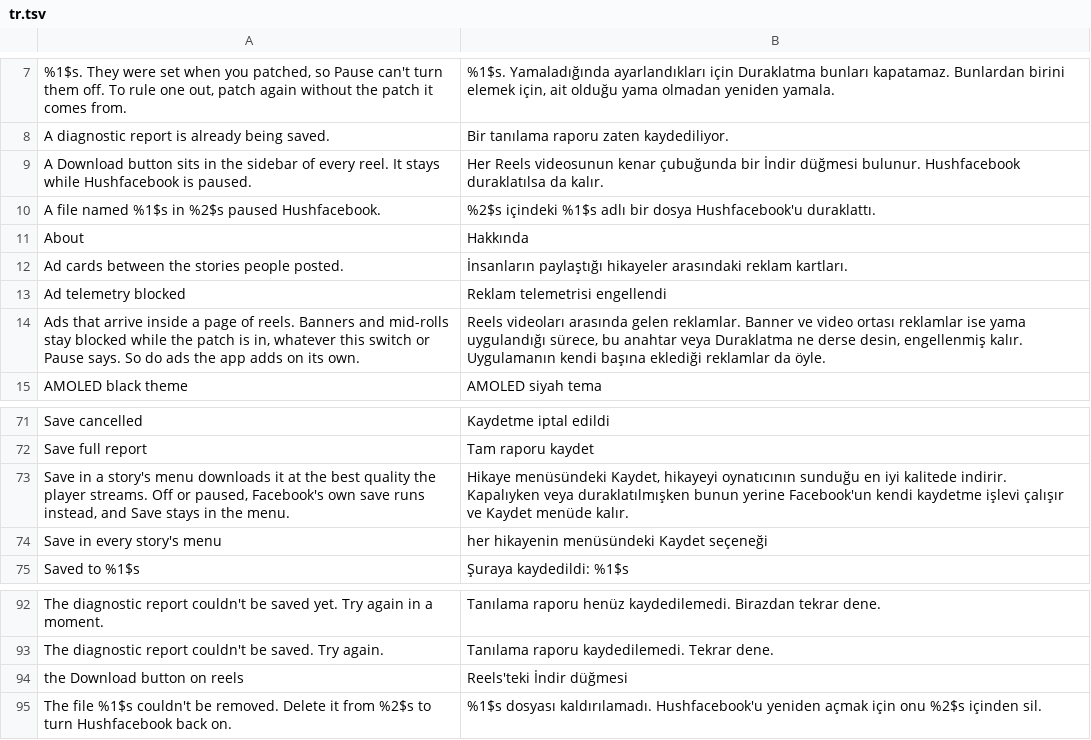
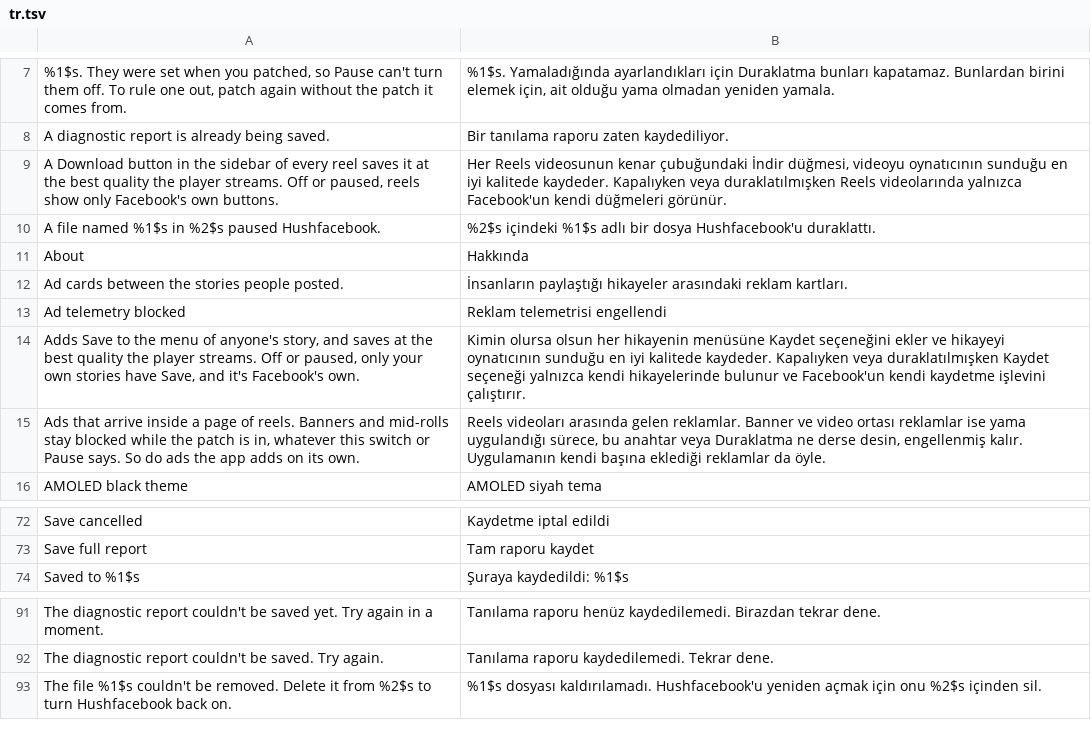
Before and after one commit to SysAdminDoc/Hushfacebook, a TSV file: extensions/shared/library/src/main/l10n/tr.tsv, drawn as a sheet; only a part is shown, gaps mark what is left out.

Commit message:
feat(downloads): let Pause take out the reel Download button and the story Save item
Both went in at patch time and asked nothing, so a paused or safe-mode Facebook still showed a
Download button on every reel and Save on everyone's stories, and safe mode couldn't keep a start
away from a crash in either injection.

The reel sidebar now asks ReelDownload.showsButton() before the button goes in: a new switch,
"Download button on reels" (hushfacebook_download_reels, on by default), which like every switch
answers off while paused or in safe mode, and before the settings are ready. Off, the injected
branch goes straight to the instruction the block sits in front of, so the sidebar is Facebook's
own and none of the button's code runs. The story menu's "is this story yours" answer is no
longer overwritten with true: MediaDownload.offersSave hands back yes while Save any story is on
and Facebook's own answer otherwise, so off or paused only your own stories offer Save, as
unpatched. Neither family stays in while paused now, so both leave the list the settings screen
and the report keep of what Pause can't reach, and the reel row is a switch.

Copy: the two row summaries say what off or paused does, in all five languages (four retired rows
out of each table, two new ones in, translated and reviewed), and the README's pause table and
settings list follow.

Tests: PausedHooksTest probes both gates running, paused by each reason, before the context and
while the pause is decided; ColdStartHooksTest calls both cold, and Facebook's own yes still
stands. PatchFamilyTest and SettingsL10nTest change because the download families no longer stay
in while paused: their examples use the ad prefetch and telemetry blocks instead, and the report
line for the reel patch now names its switch.

Checked: verify-all-patches applies all 13 patches to 580 and 577 with 0 DexDiff findings, and
ART's own verifier (dex2oat with the verify filter, on the API 36 emulator) raises nothing on
Meta's builds or the patched ones. On the emulator the new switch shows, on, beside the reworded
Save any story row. That Pause really takes the button and the item out needs a signed-in
Facebook, which is in Roadmap_Blocked.

```diff
--- a/extensions/shared/library/src/main/l10n/tr.tsv
+++ b/extensions/shared/library/src/main/l10n/tr.tsv
@@ -8,3 +8,3 @@
 A diagnostic report is already being saved.	Bir tanılama raporu zaten kaydediliyor.
-A Download button sits in the sidebar of every reel. It stays while Hushfacebook is paused.	Her Reels videosunun kenar çubuğunda bir İndir düğmesi bulunur. Hushfacebook duraklatılsa da kalır.
+A Download button in the sidebar of every reel saves it at the best quality the player streams. Off or paused, reels show only Facebook's own buttons.	Her Reels videosunun kenar çubuğundaki İndir düğmesi, videoyu oynatıcının sunduğu en iyi kalitede kaydeder. Kapalıyken veya duraklatılmışken Reels videolarında yalnızca Facebook'un kendi düğmeleri görünür.
 A file named %1$s in %2$s paused Hushfacebook.	%2$s içindeki %1$s adlı bir dosya Hushfacebook'u duraklattı.
@@ -13,2 +13,3 @@ Ad cards between the stories people posted.	İnsanların paylaştığı hikayele
 Ad telemetry blocked	Reklam telemetrisi engellendi
+Adds Save to the menu of anyone's story, and saves at the best quality the player streams. Off or paused, only your own stories have Save, and it's Facebook's own.	Kimin olursa olsun her hikayenin menüsüne Kaydet seçeneğini ekler ve hikayeyi oynatıcının sunduğu en iyi kalitede kaydeder. Kapalıyken veya duraklatılmışken Kaydet seçeneği yalnızca kendi hikayelerinde bulunur ve Facebook'un kendi kaydetme işlevini çalıştırır.
 Ads that arrive inside a page of reels. Banners and mid-rolls stay blocked while the patch is in, whatever this switch or Pause says. So do ads the app adds on its own.	Reels videoları arasında gelen reklamlar. Banner ve video ortası reklamlar ise yama uygulandığı sürece, bu anahtar veya Duraklatma ne derse desin, engellenmiş kalır. Uygulamanın kendi başına eklediği reklamlar da öyle.
@@ -72,4 +73,2 @@ Save cancelled	Kaydetme iptal edildi
 Save full report	Tam raporu kaydet
-Save in a story's menu downloads it at the best quality the player streams. Off or paused, Facebook's own save runs instead, and Save stays in the menu.	Hikaye menüsündeki Kaydet, hikayeyi oynatıcının sunduğu en iyi kalitede indirir. Kapalıyken veya duraklatılmışken bunun yerine Facebook'un kendi kaydetme işlevi çalışır ve Kaydet menüde kalır.
-Save in every story's menu	her hikayenin menüsündeki Kaydet seçeneği
 Saved to %1$s	Şuraya kaydedildi: %1$s
@@ -93,3 +92,2 @@ The diagnostic report couldn't be saved yet. Try again in a moment.	Tanılama ra
 The diagnostic report couldn't be saved. Try again.	Tanılama raporu kaydedilemedi. Tekrar dene.
-the Download button on reels	Reels'teki İndir düğmesi
 The file %1$s couldn't be removed. Delete it from %2$s to turn Hushfacebook back on.	%1$s dosyası kaldırılamadı. Hushfacebook'u yeniden açmak için onu %2$s içinden sil.
```
Also changed, not shown: extensions/shared/library/src/main/l10n/de.tsv, extensions/shared/library/src/main/l10n/es.tsv, 16 other files.
